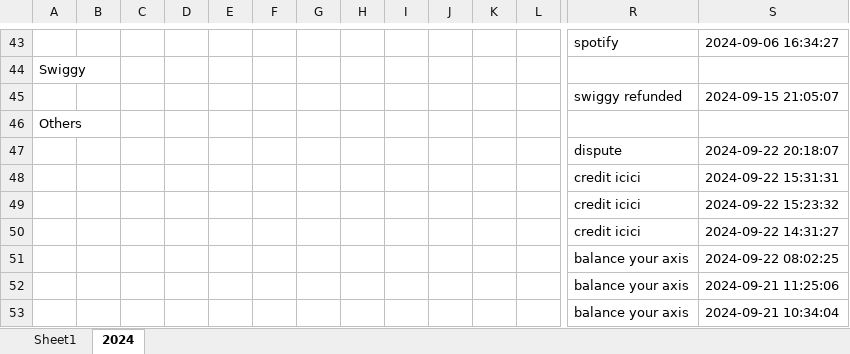
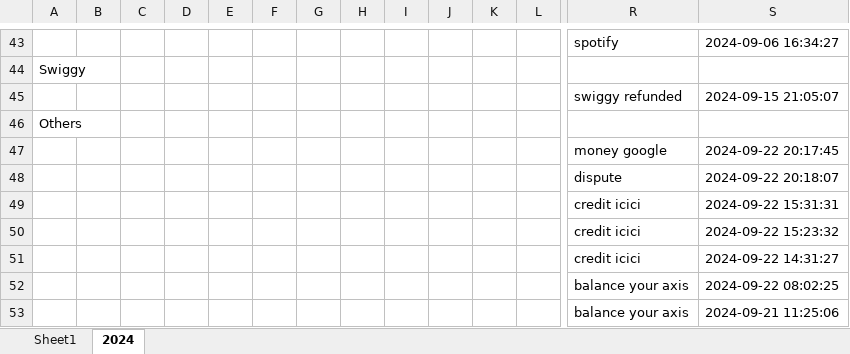
Before and after one commit to vinothvikas1987/LLM_Android, an Excel workbook: android.xlsx, sheet 2024, drawn as a sheet; only a part is shown, gaps mark what is left out; the shorter side is filled out with more unchanged rows; values as stored, in another font and other column widths than the file's, no borders; rows hold the shown columns only; the diff names each change by its address in the sheet, - before the commit and + after, or states it on an @@ line.

Commit message:
Update Excel file 2024-09-22 14:51:56.627659

```diff
--- a/android.xlsx (sheet 2024)
+++ b/android.xlsx (sheet 2024)
+row 47:  |  |  |  |  |  |  |  |  |  |  |  | money google | 2024-09-22 20:17:45
```
